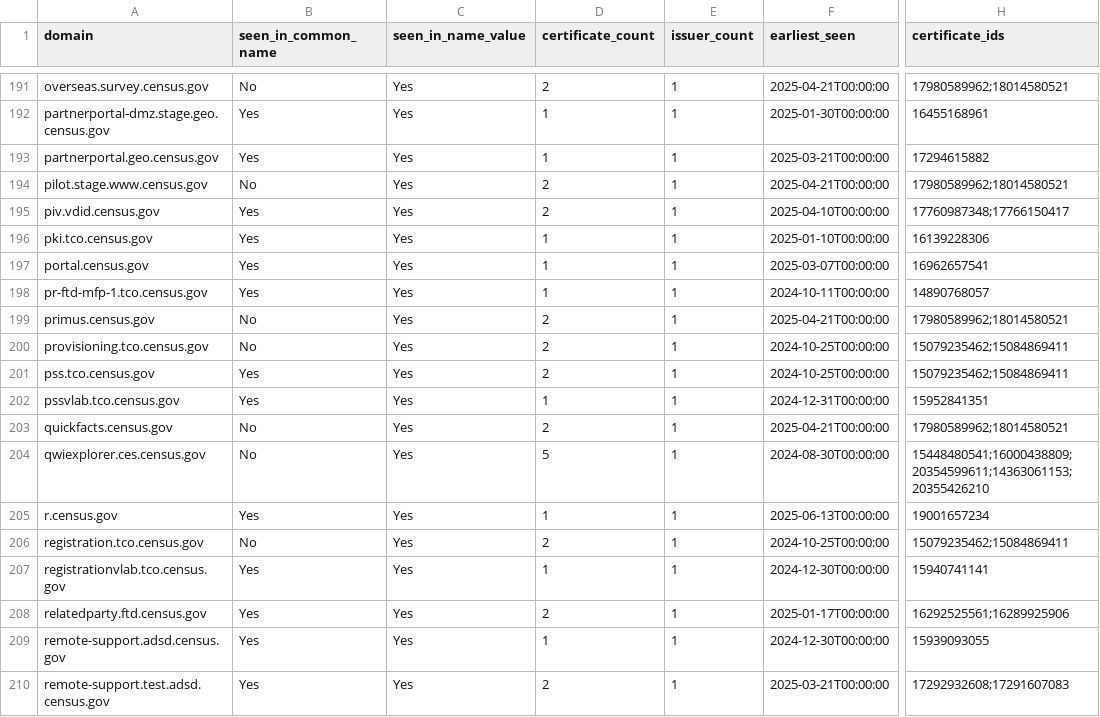
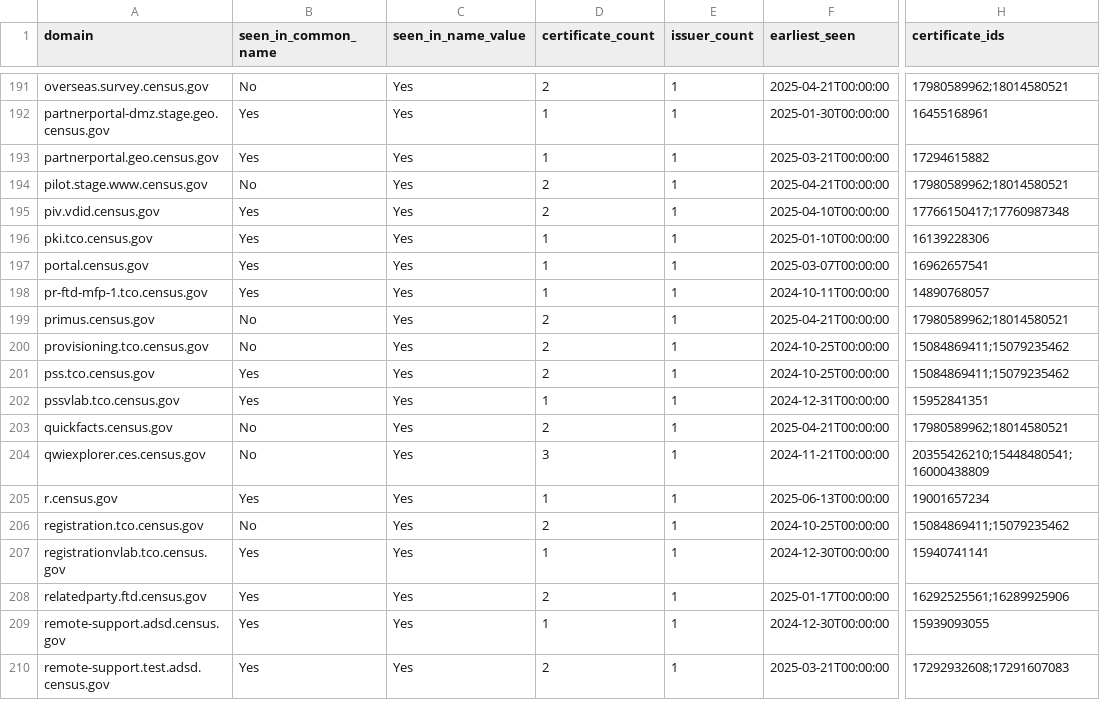
Before and after one commit to fartbagxp/gov-domains, a CSV file: data/csv/domain.census.gov.csv, drawn as a sheet; only a part is shown, gaps mark what is left out; the diff covers the shown part only; the diff names each change by its address in the sheet, - before the commit and + after, or states it on an @@ line.

```diff
--- a/data/csv/domain.census.gov.csv
+++ b/data/csv/domain.census.gov.csv
-H195 (certificate_ids): 17760987348;17766150417
+H195 (certificate_ids): 17766150417;17760987348
-H200:H201 (certificate_ids): 15079235462;15084869411
+H200:H201 (certificate_ids): 15084869411;15079235462
-D204 (certificate_count): 5
+D204 (certificate_count): 3
-F204 (earliest_seen): 2024-08-30T00:00:00
+F204 (earliest_seen): 2024-11-21T00:00:00
-H204 (certificate_ids): 15448480541;16000438809;20354599611;14363061153;20355426210
+H204 (certificate_ids): 20355426210;15448480541;16000438809
-H206 (certificate_ids): 15079235462;15084869411
+H206 (certificate_ids): 15084869411;15079235462
```
Also changed, not shown: 126 edited cells elsewhere in this file, data/csv/domain.cdc.gov.csv, data/csv/domain.cms.gov.csv, 19 other files.
